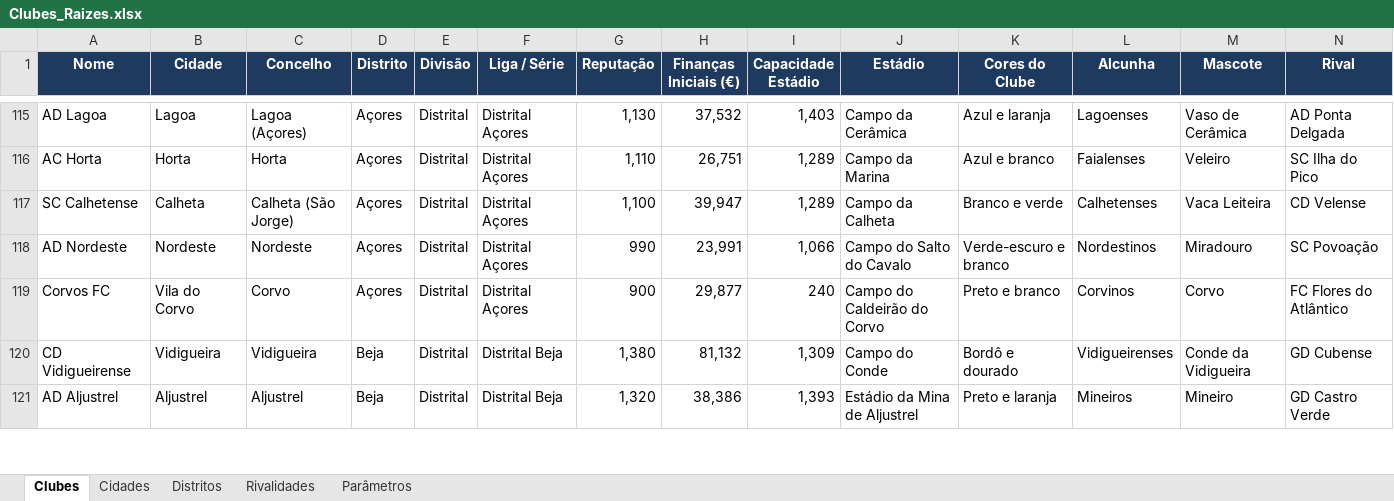
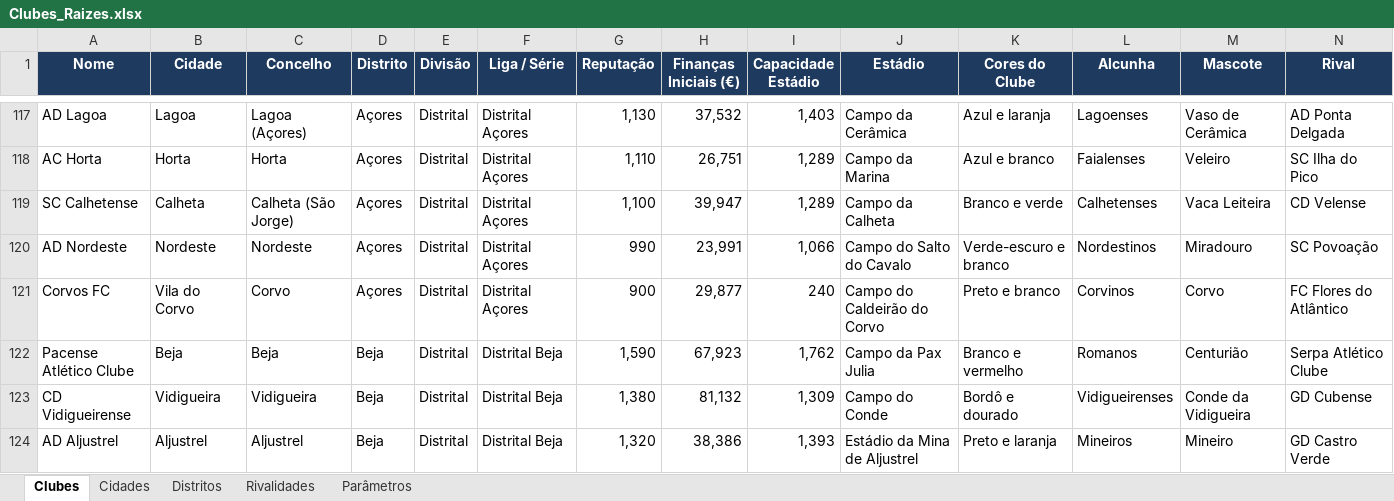
Before and after one commit to PMLF/roots, an Excel workbook: Clubes_Raizes.xlsx, sheet Clubes, drawn as a sheet; only a part is shown, gaps mark what is left out; values as stored, in another font and other column widths than the file's, no borders; rows hold the shown columns only; the diff covers the shown part only; the diff names each change by its address in the sheet, - before the commit and + after, or states it on an @@ line.

```diff
--- a/Clubes_Raizes.xlsx (sheet Clubes)
+++ b/Clubes_Raizes.xlsx (sheet Clubes)
+row 122: Pacense Atlético Clube | Beja | Beja | Beja | Distrital | Distrital Beja | 1,590 | 67,923 | 1,762 | Campo da Pax Julia | Branco e vermelho | Romanos | Centurião | Serpa Atlético Clube
```
Also changed, not shown: 4 added rows, 3 removed rows and 35 edited cells elsewhere in this sheet, sheet Cidades, sheet Rivalidades, 27 other files.
